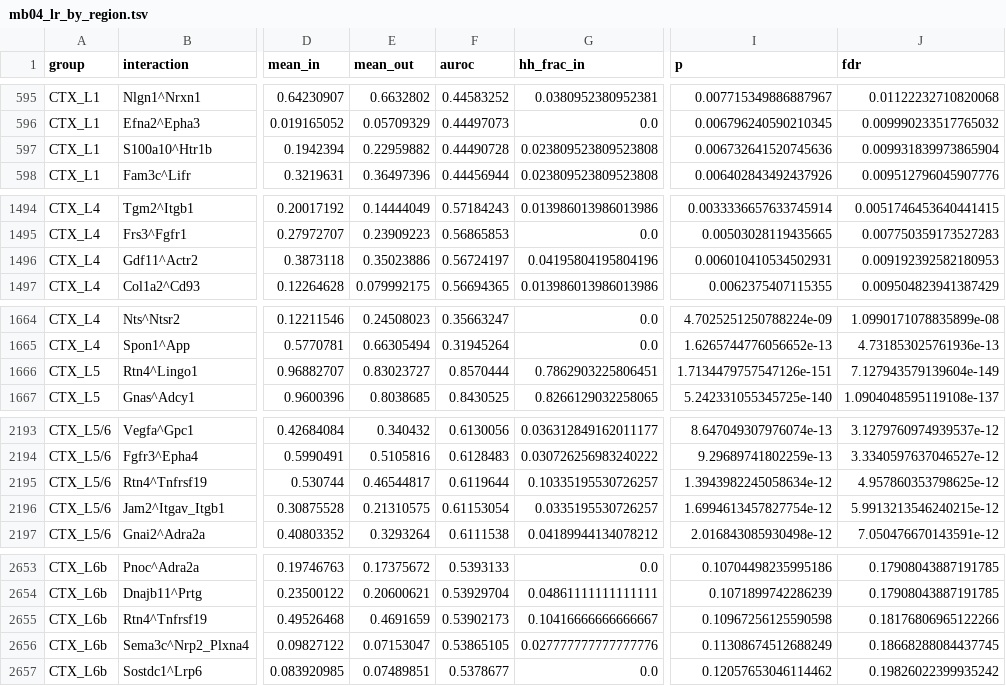
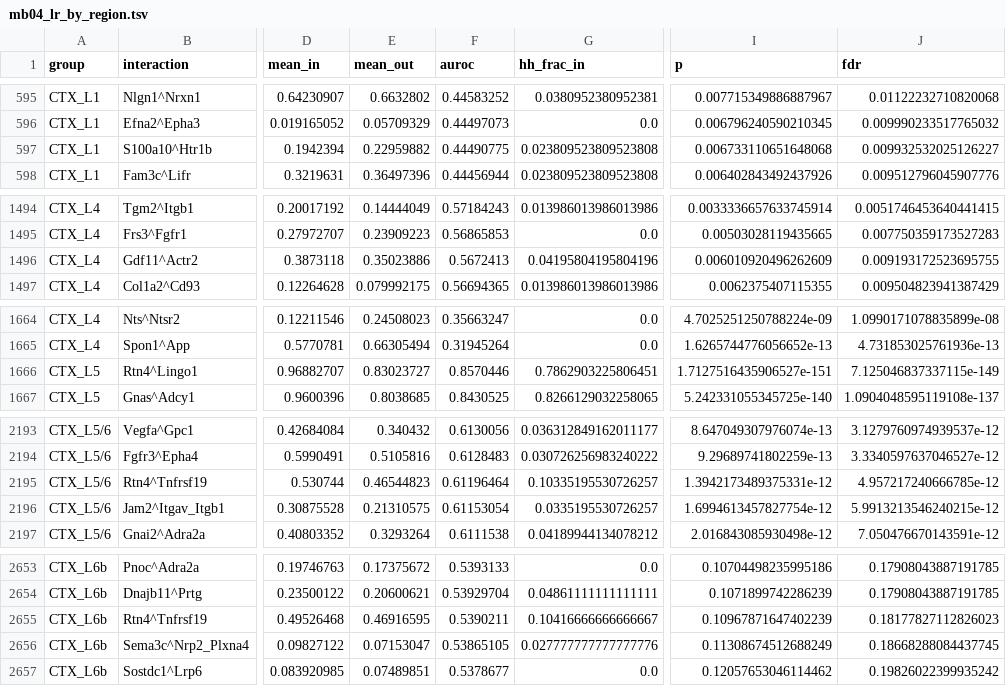
Before and after one commit to flalix/cell_cell_communication, a TSV file: mouse_brain/results/mb04_lr_by_region.tsv, drawn as a sheet; only a part is shown, gaps mark what is left out; the diff covers the shown part only; the diff names each change by its address in the sheet, - before the commit and + after, or states it on an @@ line.

```diff
--- a/mouse_brain/results/mb04_lr_by_region.tsv
+++ b/mouse_brain/results/mb04_lr_by_region.tsv
-F597 (auroc): 0.44490728
+F597 (auroc): 0.44490775
-I597 (p): 0.006732641520745636
+I597 (p): 0.006733110651648068
-J597 (fdr): 0.009931839973865904
+J597 (fdr): 0.009932532025126227
-F1496 (auroc): 0.56724197
+F1496 (auroc): 0.5672413
-I1496 (p): 0.006010410534502931
+I1496 (p): 0.006010920496262609
-J1496 (fdr): 0.009192392582180953
+J1496 (fdr): 0.009193172523695755
-F1666 (auroc): 0.8570444
+F1666 (auroc): 0.8570446
-I1666 (p): 1.7134479757547126e-151
+I1666 (p): 1.7127516435906527e-151
-J1666 (fdr): 7.127943579139604e-149
+J1666 (fdr): 7.125046837337115e-149
-E2195 (mean_out): 0.46544817
+E2195 (mean_out): 0.46544823
-F2195 (auroc): 0.6119644
+F2195 (auroc): 0.61196464
-I2195 (p): 1.3943982245058634e-12
+I2195 (p): 1.3942173489375331e-12
-J2195 (fdr): 4.957860353798625e-12
+J2195 (fdr): 4.957217240666785e-12
-E2655 (mean_out): 0.4691659
+E2655 (mean_out): 0.46916595
-F2655 (auroc): 0.53902173
+F2655 (auroc): 0.5390211
-I2655 (p): 0.10967256125590598
+I2655 (p): 0.10967871647402239
-J2655 (fdr): 0.18176806965122266
+J2655 (fdr): 0.18177827112826023
```
Also changed, not shown: 54 edited cells elsewhere in this file, mouse_brain/results/mb03_region_table.tsv, mouse_brain/results/mb03_subregion_table.tsv, 21 other files.
